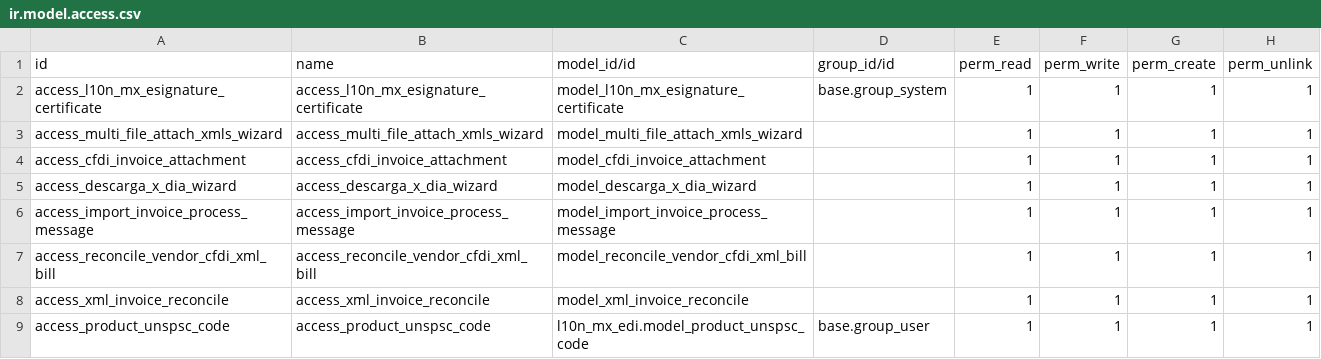
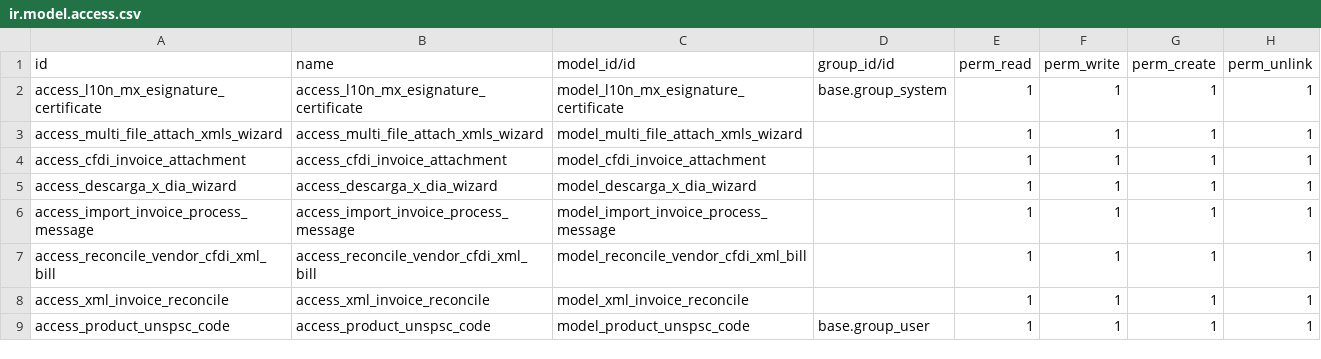
Before and after one commit to SealtielGV/VIVALMO, a CSV file: l10n_mx_sat_sync_itadmin_ee/security/ir.model.access.csv, drawn as a sheet.

Commit message:
cambio

```diff
--- a/l10n_mx_sat_sync_itadmin_ee/security/ir.model.access.csv
+++ b/l10n_mx_sat_sync_itadmin_ee/security/ir.model.access.csv
@@ -8,2 +8,2 @@ access_reconcile_vendor_cfdi_xml_bill,access_reconcile_vendor_cfdi_xml_bill,mode
 access_xml_invoice_reconcile,access_xml_invoice_reconcile,model_xml_invoice_reconcile,,1,1,1,1
-access_product_unspsc_code,access_product_unspsc_code,l10n_mx_edi.model_product_unspsc_code,base.group_user,1,1,1,1
+access_product_unspsc_code,access_product_unspsc_code,model_product_unspsc_code,base.group_user,1,1,1,1
```
